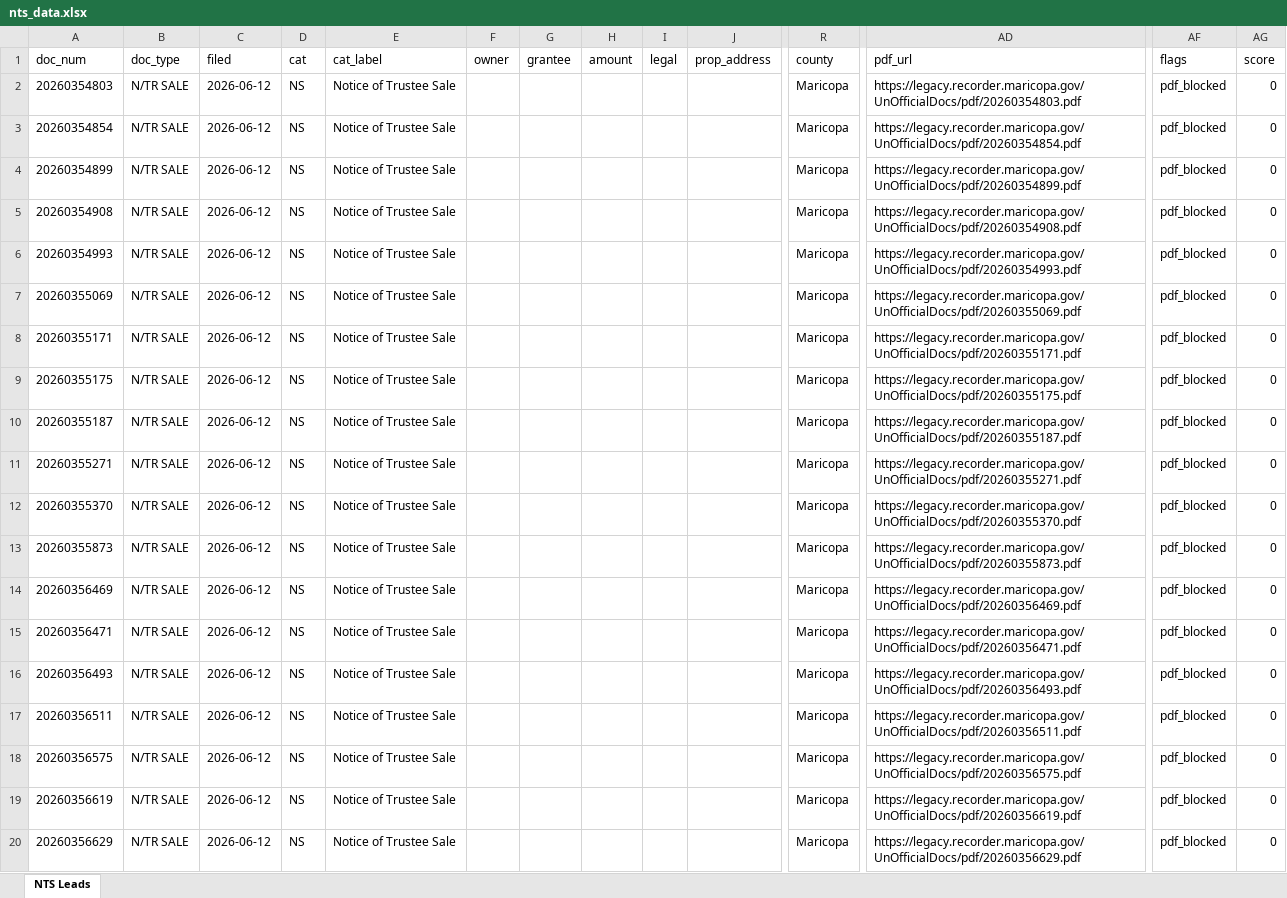
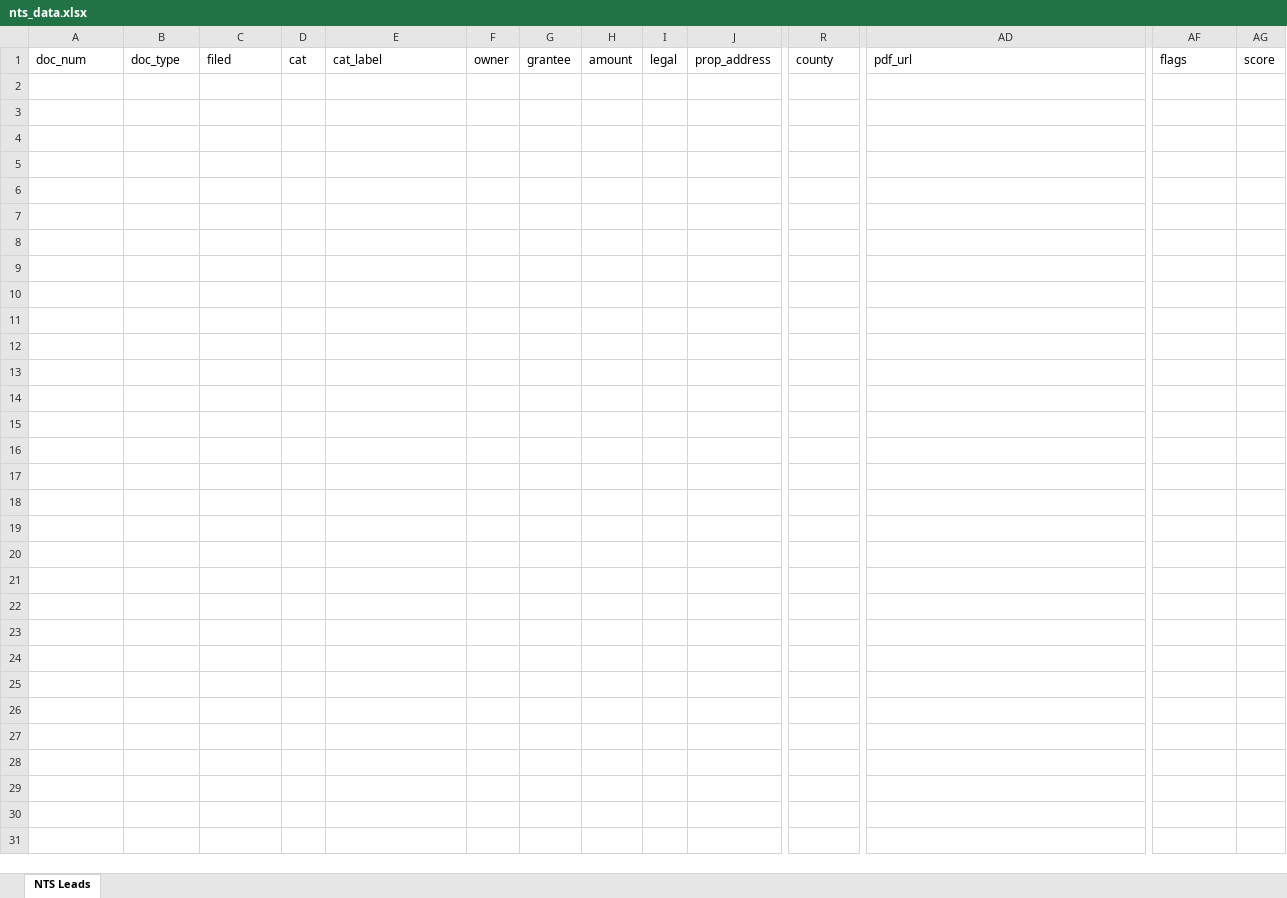
Before and after one commit to Darqsin/Chat-Scraper, an Excel workbook: nts_data.xlsx, sheet NTS Leads, drawn as a sheet; only a part is shown, gaps mark what is left out; values as stored, in another font and other column widths than the file's, no borders; rows hold the shown columns only; the diff names each change by its address in the sheet, - before the commit and + after, or states it on an @@ line.

```diff
--- a/nts_data.xlsx (sheet NTS Leads)
+++ b/nts_data.xlsx (sheet NTS Leads)
-row 2: 20260354803 | N/TR SALE | 2026-06-12 | NS | Notice of Trustee Sale |  |  |  |  |  | Maricopa | https://legacy.recorder.maricopa.gov/UnOfficialDocs/pdf/20260354803.pdf | pdf_blocked | 0
-row 3: 20260354854 | N/TR SALE | 2026-06-12 | NS | Notice of Trustee Sale |  |  |  |  |  | Maricopa | https://legacy.recorder.maricopa.gov/UnOfficialDocs/pdf/20260354854.pdf | pdf_blocked | 0
-row 4: 20260354899 | N/TR SALE | 2026-06-12 | NS | Notice of Trustee Sale |  |  |  |  |  | Maricopa | https://legacy.recorder.maricopa.gov/UnOfficialDocs/pdf/20260354899.pdf | pdf_blocked | 0
-row 5: 20260354908 | N/TR SALE | 2026-06-12 | NS | Notice of Trustee Sale |  |  |  |  |  | Maricopa | https://legacy.recorder.maricopa.gov/UnOfficialDocs/pdf/20260354908.pdf | pdf_blocked | 0
-row 6: 20260354993 | N/TR SALE | 2026-06-12 | NS | Notice of Trustee Sale |  |  |  |  |  | Maricopa | https://legacy.recorder.maricopa.gov/UnOfficialDocs/pdf/20260354993.pdf | pdf_blocked | 0
-row 7: 20260355069 | N/TR SALE | 2026-06-12 | NS | Notice of Trustee Sale |  |  |  |  |  | Maricopa | https://legacy.recorder.maricopa.gov/UnOfficialDocs/pdf/20260355069.pdf | pdf_blocked | 0
-row 8: 20260355171 | N/TR SALE | 2026-06-12 | NS | Notice of Trustee Sale |  |  |  |  |  | Maricopa | https://legacy.recorder.maricopa.gov/UnOfficialDocs/pdf/20260355171.pdf | pdf_blocked | 0
-row 9: 20260355175 | N/TR SALE | 2026-06-12 | NS | Notice of Trustee Sale |  |  |  |  |  | Maricopa | https://legacy.recorder.maricopa.gov/UnOfficialDocs/pdf/20260355175.pdf | pdf_blocked | 0
-row 10: 20260355187 | N/TR SALE | 2026-06-12 | NS | Notice of Trustee Sale |  |  |  |  |  | Maricopa | https://legacy.recorder.maricopa.gov/UnOfficialDocs/pdf/20260355187.pdf | pdf_blocked | 0
-row 11: 20260355271 | N/TR SALE | 2026-06-12 | NS | Notice of Trustee Sale |  |  |  |  |  | Maricopa | https://legacy.recorder.maricopa.gov/UnOfficialDocs/pdf/20260355271.pdf | pdf_blocked | 0
-row 12: 20260355370 | N/TR SALE | 2026-06-12 | NS | Notice of Trustee Sale |  |  |  |  |  | Maricopa | https://legacy.recorder.maricopa.gov/UnOfficialDocs/pdf/20260355370.pdf | pdf_blocked | 0
-row 13: 20260355873 | N/TR SALE | 2026-06-12 | NS | Notice of Trustee Sale |  |  |  |  |  | Maricopa | https://legacy.recorder.maricopa.gov/UnOfficialDocs/pdf/20260355873.pdf | pdf_blocked | 0
-row 14: 20260356469 | N/TR SALE | 2026-06-12 | NS | Notice of Trustee Sale |  |  |  |  |  | Maricopa | https://legacy.recorder.maricopa.gov/UnOfficialDocs/pdf/20260356469.pdf | pdf_blocked | 0
-row 15: 20260356471 | N/TR SALE | 2026-06-12 | NS | Notice of Trustee Sale |  |  |  |  |  | Maricopa | https://legacy.recorder.maricopa.gov/UnOfficialDocs/pdf/20260356471.pdf | pdf_blocked | 0
-row 16: 20260356493 | N/TR SALE | 2026-06-12 | NS | Notice of Trustee Sale |  |  |  |  |  | Maricopa | https://legacy.recorder.maricopa.gov/UnOfficialDocs/pdf/20260356493.pdf | pdf_blocked | 0
-row 17: 20260356511 | N/TR SALE | 2026-06-12 | NS | Notice of Trustee Sale |  |  |  |  |  | Maricopa | https://legacy.recorder.maricopa.gov/UnOfficialDocs/pdf/20260356511.pdf | pdf_blocked | 0
-row 18: 20260356575 | N/TR SALE | 2026-06-12 | NS | Notice of Trustee Sale |  |  |  |  |  | Maricopa | https://legacy.recorder.maricopa.gov/UnOfficialDocs/pdf/20260356575.pdf | pdf_blocked | 0
-row 19: 20260356619 | N/TR SALE | 2026-06-12 | NS | Notice of Trustee Sale |  |  |  |  |  | Maricopa | https://legacy.recorder.maricopa.gov/UnOfficialDocs/pdf/20260356619.pdf | pdf_blocked | 0
-row 20: 20260356629 | N/TR SALE | 2026-06-12 | NS | Notice of Trustee Sale |  |  |  |  |  | Maricopa | https://legacy.recorder.maricopa.gov/UnOfficialDocs/pdf/20260356629.pdf | pdf_blocked | 0
```
Also changed, not shown: 5 other files.
